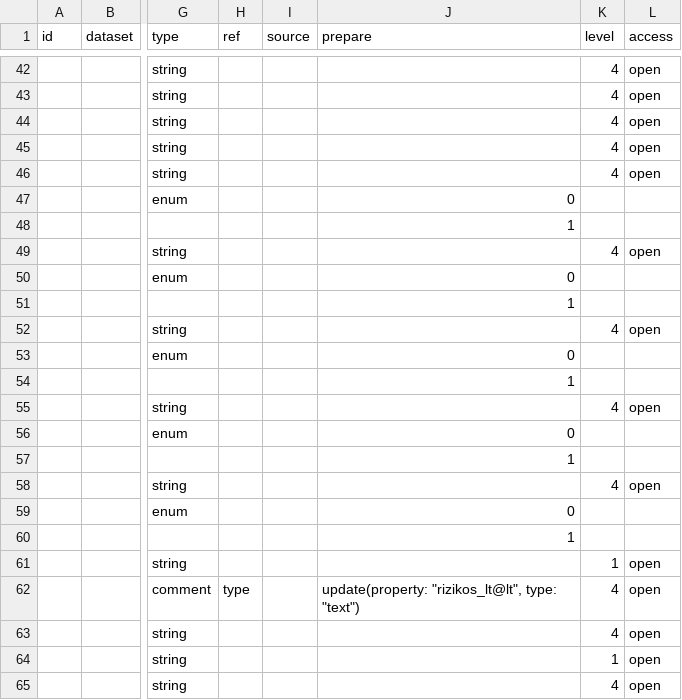
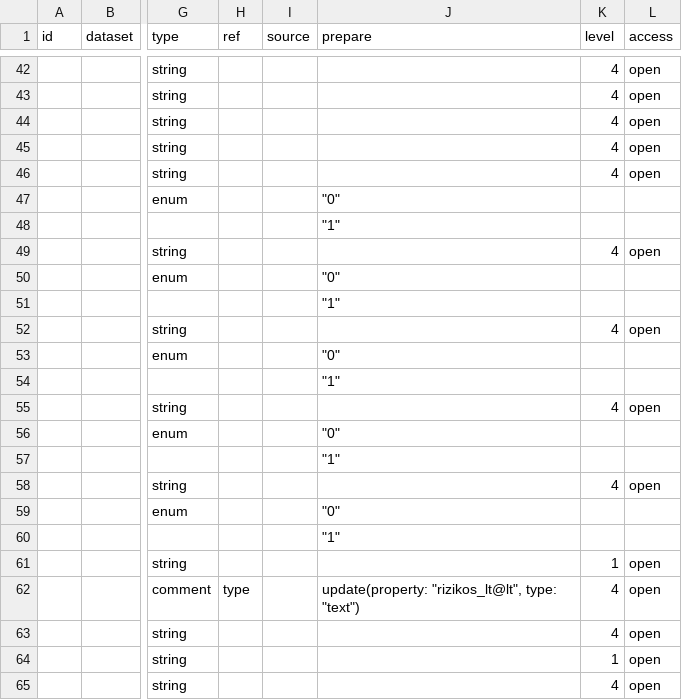
Before and after one commit to atviriduomenys/manifest, a CSV file: datasets/gov/uzt/ldv.csv, drawn as a sheet; only a part is shown, gaps mark what is left out; the diff covers the shown part only; the diff names each change by its address in the sheet, - before the commit and + after, or states it on an @@ line.

```diff
--- a/datasets/gov/uzt/ldv.csv
+++ b/datasets/gov/uzt/ldv.csv
-J47 (prepare): 0
+J47 (prepare): "0"
-J48 (prepare): 1
+J48 (prepare): "1"
-J50 (prepare): 0
+J50 (prepare): "0"
-J51 (prepare): 1
+J51 (prepare): "1"
-J53 (prepare): 0
+J53 (prepare): "0"
-J54 (prepare): 1
+J54 (prepare): "1"
-J56 (prepare): 0
+J56 (prepare): "0"
-J57 (prepare): 1
+J57 (prepare): "1"
-J59 (prepare): 0
+J59 (prepare): "0"
-J60 (prepare): 1
+J60 (prepare): "1"
```
Also changed, not shown: 16 edited cells elsewhere in this file.
